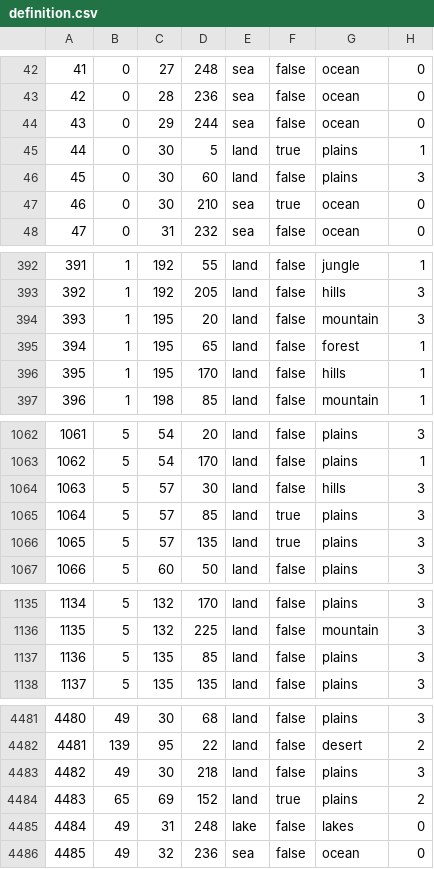
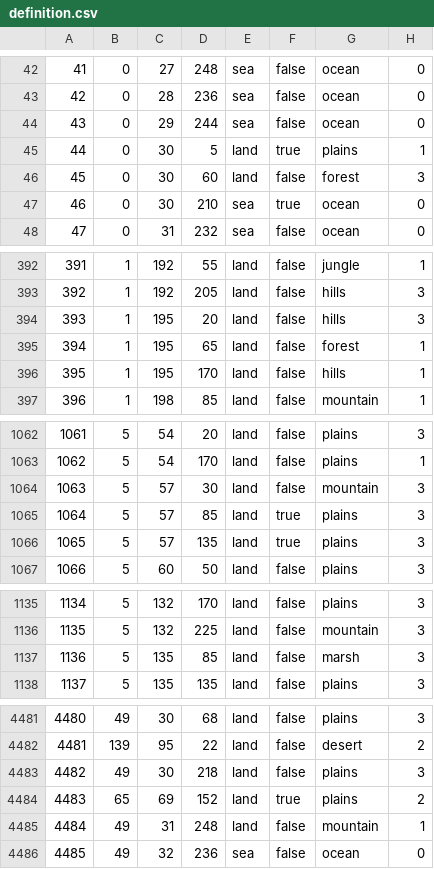
Before and after one commit to 1048-Team/1048_dev, a CSV file: map/definition.csv, drawn as a sheet; only a part is shown, gaps mark what is left out; the diff covers the shown part only.

```diff
--- a/map/definition.csv
+++ b/map/definition.csv
@@ -45,3 +45,3 @@
 44;0;30;5;land;true;plains;1
-45;0;30;60;land;false;plains;3
+45;0;30;60;land;false;forest;3
 46;0;30;210;sea;true;ocean;0
@@ -393,3 +393,3 @@
 392;1;192;205;land;false;hills;3
-393;1;195;20;land;false;mountain;3
+393;1;195;20;land;false;hills;3
 394;1;195;65;land;false;forest;1
@@ -1063,3 +1063,3 @@
 1062;5;54;170;land;false;plains;1
-1063;5;57;30;land;false;hills;3
+1063;5;57;30;land;false;mountain;3
 1064;5;57;85;land;true;plains;3
@@ -1136,3 +1136,3 @@
 1135;5;132;225;land;false;mountain;3
-1136;5;135;85;land;false;plains;3
+1136;5;135;85;land;false;marsh;3
 1137;5;135;135;land;false;plains;3
@@ -4484,3 +4484,3 @@
 4483;65;69;152;land;true;plains;2
-4484;49;31;248;lake;false;lakes;0
+4484;49;31;248;land;false;mountain;1
 4485;49;32;236;sea;false;ocean;0
```
Also changed, not shown: 37 edited cells elsewhere in this file, 1 other file.
